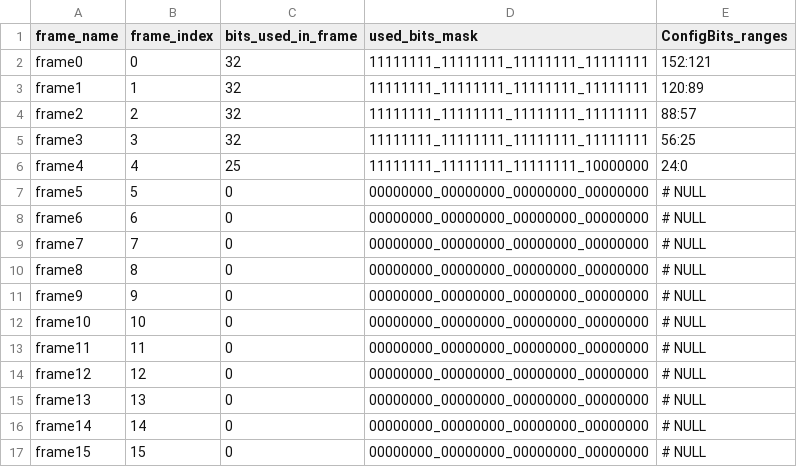
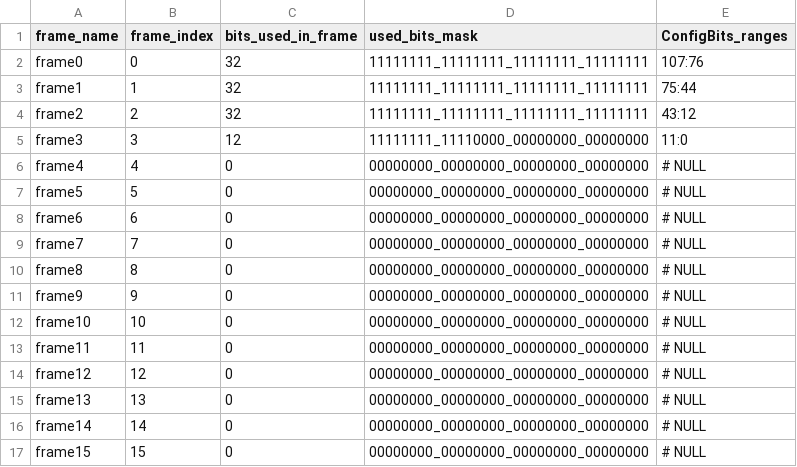
Before and after one commit to KelvinChung2000/FABulous, a CSV file: myProject/Tile/PE/PE_configMem.csv, drawn as a sheet.

```diff
--- a/myProject/Tile/PE/PE_configMem.csv
+++ b/myProject/Tile/PE/PE_configMem.csv
@@ -1,7 +1,7 @@
 frame_name,frame_index,bits_used_in_frame,used_bits_mask,ConfigBits_ranges
-frame0,0,32,11111111_11111111_11111111_11111111,152:121
-frame1,1,32,11111111_11111111_11111111_11111111,120:89
-frame2,2,32,11111111_11111111_11111111_11111111,88:57
-frame3,3,32,11111111_11111111_11111111_11111111,56:25
-frame4,4,25,11111111_11111111_11111111_10000000,24:0
+frame0,0,32,11111111_11111111_11111111_11111111,107:76
+frame1,1,32,11111111_11111111_11111111_11111111,75:44
+frame2,2,32,11111111_11111111_11111111_11111111,43:12
+frame3,3,12,11111111_11110000_00000000_00000000,11:0
+frame4,4,0,00000000_00000000_00000000_00000000,# NULL
 frame5,5,0,00000000_00000000_00000000_00000000,# NULL
```
Also changed, not shown: 36 other files.
